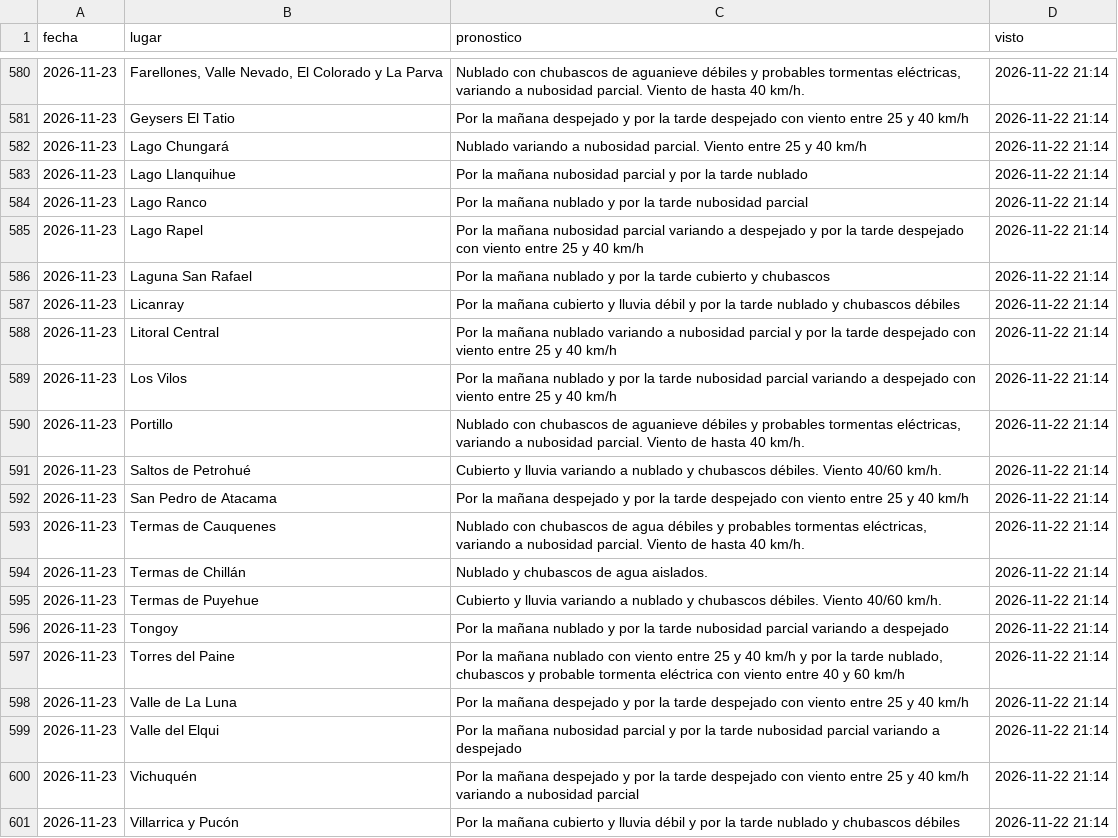
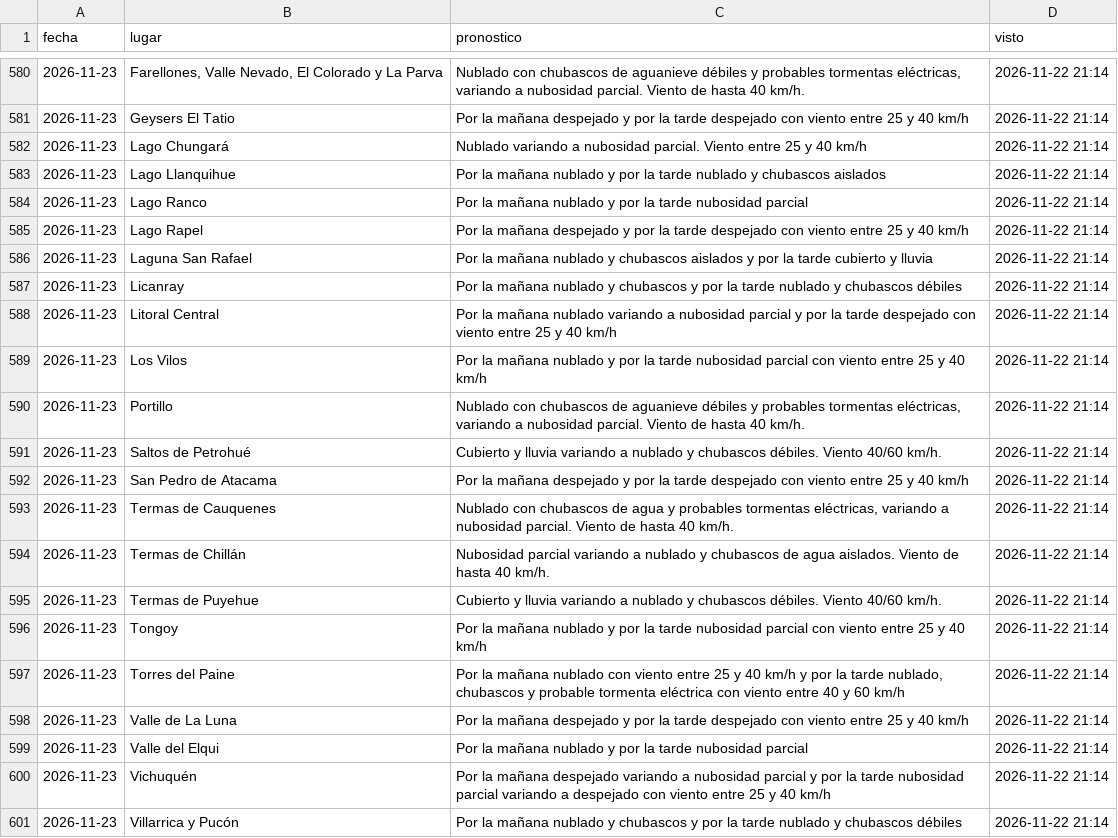
Before and after one commit to PanchoDigevo/earth2-chile-verificacion, a CSV file: estaciones/datos/dmc_pron/turistico.csv, drawn as a sheet; only a part is shown, gaps mark what is left out.

```diff
--- a/estaciones/datos/dmc_pron/turistico.csv
+++ b/estaciones/datos/dmc_pron/turistico.csv
@@ -582,9 +582,9 @@ fecha,lugar,pronostico,visto
 2026-11-23,Lago Chungará,Nublado variando a nubosidad parcial. Viento entre 25 y 40 km/h,2026-11-22 21:14
-2026-11-23,Lago Llanquihue,Por la mañana nubosidad parcial y por la tarde nublado,2026-11-22 21:14
+2026-11-23,Lago Llanquihue,Por la mañana nublado y por la tarde nublado y chubascos aislados,2026-11-22 21:14
 2026-11-23,Lago Ranco,Por la mañana nublado y por la tarde nubosidad parcial,2026-11-22 21:14
-2026-11-23,Lago Rapel,Por la mañana nubosidad parcial variando a despejado y por la tarde despejado con viento entre 25 y 40 km/h,2026-11-22 21:14
-2026-11-23,Laguna San Rafael,Por la mañana nublado y por la tarde cubierto y chubascos,2026-11-22 21:14
-2026-11-23,Licanray,Por la mañana cubierto y lluvia débil y por la tarde nublado y chubascos débiles,2026-11-22 21:14
+2026-11-23,Lago Rapel,Por la mañana despejado y por la tarde despejado con viento entre 25 y 40 km/h,2026-11-22 21:14
+2026-11-23,Laguna San Rafael,Por la mañana nublado y chubascos aislados y por la tarde cubierto y lluvia,2026-11-22 21:14
+2026-11-23,Licanray,Por la mañana nublado y chubascos y por la tarde nublado y chubascos débiles,2026-11-22 21:14
 2026-11-23,Litoral Central,Por la mañana nublado variando a nubosidad parcial y por la tarde despejado con viento entre 25 y 40 km/h,2026-11-22 21:14
-2026-11-23,Los Vilos,Por la mañana nublado y por la tarde nubosidad parcial variando a despejado con viento entre 25 y 40 km/h,2026-11-22 21:14
+2026-11-23,Los Vilos,Por la mañana nublado y por la tarde nubosidad parcial con viento entre 25 y 40 km/h,2026-11-22 21:14
 2026-11-23,Portillo,"Nublado con chubascos de aguanieve débiles y probables tormentas eléctricas, variando a nubosidad parcial. Viento de hasta 40 km/h.",2026-11-22 21:14
@@ -592,10 +592,10 @@ fecha,lugar,pronostico,visto
 2026-11-23,San Pedro de Atacama,Por la mañana despejado y por la tarde despejado con viento entre 25 y 40 km/h,2026-11-22 21:14
-2026-11-23,Termas de Cauquenes,"Nublado con chubascos de agua débiles y probables tormentas eléctricas, variando a nubosidad parcial. Viento de hasta 40 km/h.",2026-11-22 21:14
-2026-11-23,Termas de Chillán,Nublado y chubascos de agua aislados.,2026-11-22 21:14
+2026-11-23,Termas de Cauquenes,"Nublado con chubascos de agua y probables tormentas eléctricas, variando a nubosidad parcial. Viento de hasta 40 km/h.",2026-11-22 21:14
+2026-11-23,Termas de Chillán,Nubosidad parcial variando a nublado y chubascos de agua aislados. Viento de hasta 40 km/h.,2026-11-22 21:14
 2026-11-23,Termas de Puyehue,Cubierto y lluvia variando a nublado y chubascos débiles. Viento 40/60 km/h.,2026-11-22 21:14
-2026-11-23,Tongoy,Por la mañana nublado y por la tarde nubosidad parcial variando a despejado,2026-11-22 21:14
+2026-11-23,Tongoy,Por la mañana nublado y por la tarde nubosidad parcial con viento entre 25 y 40 km/h,2026-11-22 21:14
 2026-11-23,Torres del Paine,"Por la mañana nublado con viento entre 25 y 40 km/h y por la tarde nublado, chubascos y probable tormenta eléctrica con viento entre 40 y 60 km/h",2026-11-22 21:14
 2026-11-23,Valle de La Luna,Por la mañana despejado y por la tarde despejado con viento entre 25 y 40 km/h,2026-11-22 21:14
-2026-11-23,Valle del Elqui,Por la mañana nubosidad parcial y por la tarde nubosidad parcial variando a despejado,2026-11-22 21:14
-2026-11-23,Vichuquén,Por la mañana despejado y por la tarde despejado con viento entre 25 y 40 km/h variando a nubosidad parcial,2026-11-22 21:14
-2026-11-23,Villarrica y Pucón,Por la mañana cubierto y lluvia débil y por la tarde nublado y chubascos débiles,2026-11-22 21:14
+2026-11-23,Valle del Elqui,Por la mañana nublado y por la tarde nubosidad parcial,2026-11-22 21:14
+2026-11-23,Vichuquén,Por la mañana despejado variando a nubosidad parcial y por la tarde nubosidad parcial variando a despejado con viento entre 25 y 40 km/h,2026-11-22 21:14
+2026-11-23,Villarrica y Pucón,Por la mañana nublado y chubascos y por la tarde nublado y chubascos débiles,2026-11-22 21:14
```
Also changed, not shown: estaciones/datos/dmc_extremos.csv, estaciones/datos/dmc_pron/boletin.csv, 9 other files.
